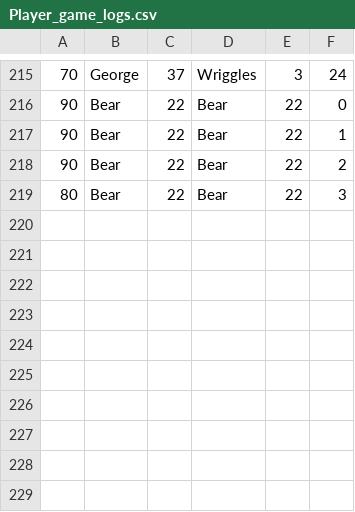
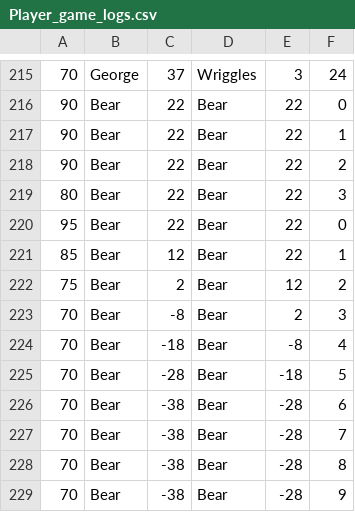
Before and after one commit to KEYTARAAA/CS4227, a CSV file: CS4227/CS4227/Data/Player_game_logs.csv, drawn as a sheet; only a part is shown, gaps mark what is left out; the diff names each change by its address in the sheet, - before the commit and + after, or states it on an @@ line.

Commit message:
fixed csv file

```diff
--- a/CS4227/CS4227/Data/Player_game_logs.csv
+++ b/CS4227/CS4227/Data/Player_game_logs.csv
+row 220: 95 | Bear | 22 | Bear | 22 | 0
+row 221: 85 | Bear | 12 | Bear | 22 | 1
+row 222: 75 | Bear | 2 | Bear | 12 | 2
+row 223: 70 | Bear | -8 | Bear | 2 | 3
+row 224: 70 | Bear | -18 | Bear | -8 | 4
+row 225: 70 | Bear | -28 | Bear | -18 | 5
+row 226: 70 | Bear | -38 | Bear | -28 | 6
+row 227: 70 | Bear | -38 | Bear | -28 | 7
+row 228: 70 | Bear | -38 | Bear | -28 | 8
+row 229: 70 | Bear | -38 | Bear | -28 | 9
```
